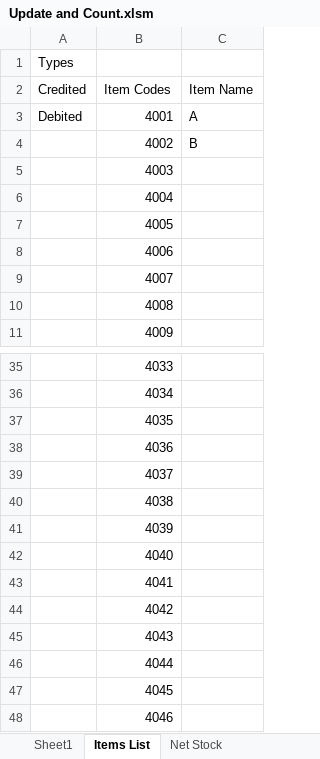
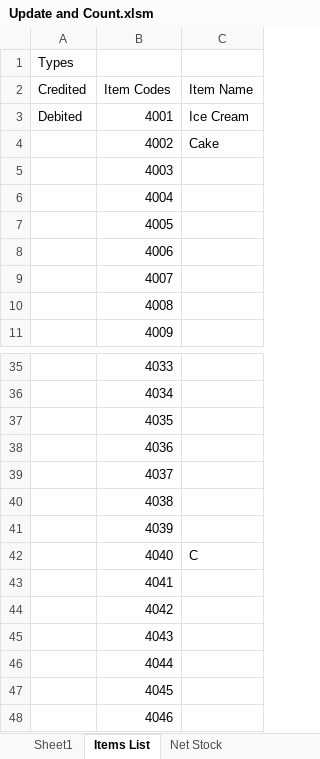
Before and after one commit to acharya-2226/projects, an Excel workbook: Stock Inventory System/Update and Count.xlsm, sheet Items List, drawn as a sheet; only a part is shown, gaps mark what is left out; values as stored, in another font and other column widths than the file's, no borders; the diff names each change by its address in the sheet, - before the commit and + after, or states it on an @@ line.

```diff
--- a/Stock Inventory System/Update and Count.xlsm (sheet Items List)
+++ b/Stock Inventory System/Update and Count.xlsm (sheet Items List)
-C3 (Item Name): A
+C3 (Item Name): Ice Cream
-C4 (Item Name): B
+C4 (Item Name): Cake
-C42 (Item Name): (empty)
+C42 (Item Name): C
```
Also changed, not shown: sheet Sheet1, sheet Net Stock, charts or pictures, 25 other files.
